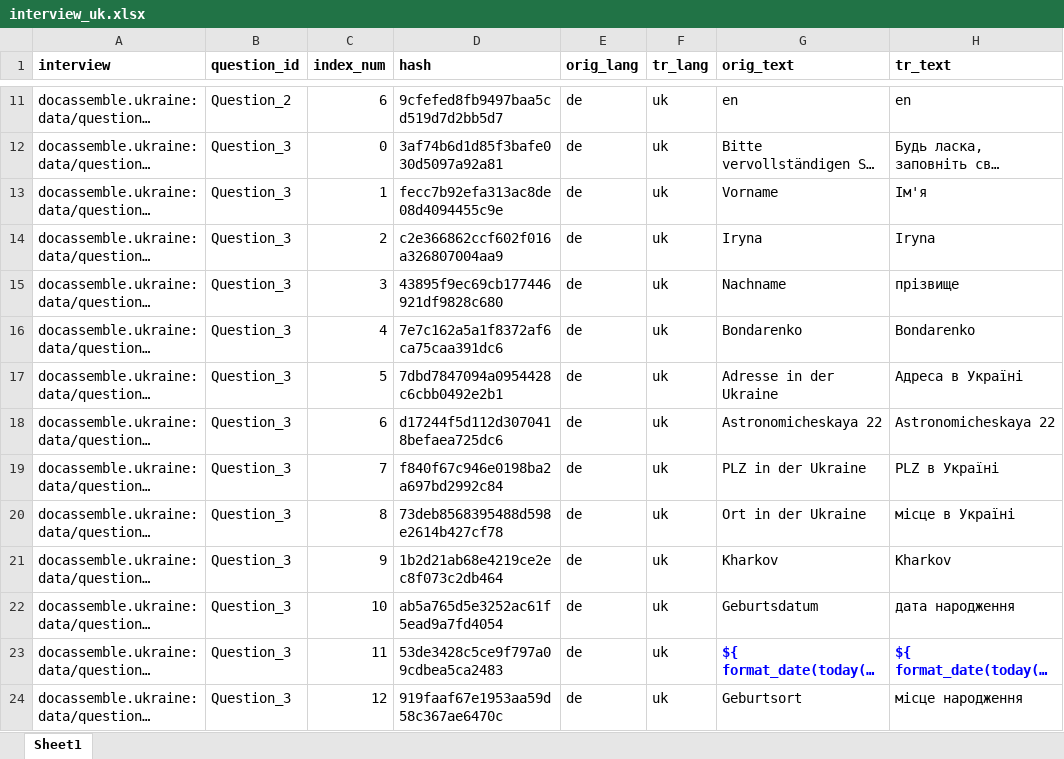
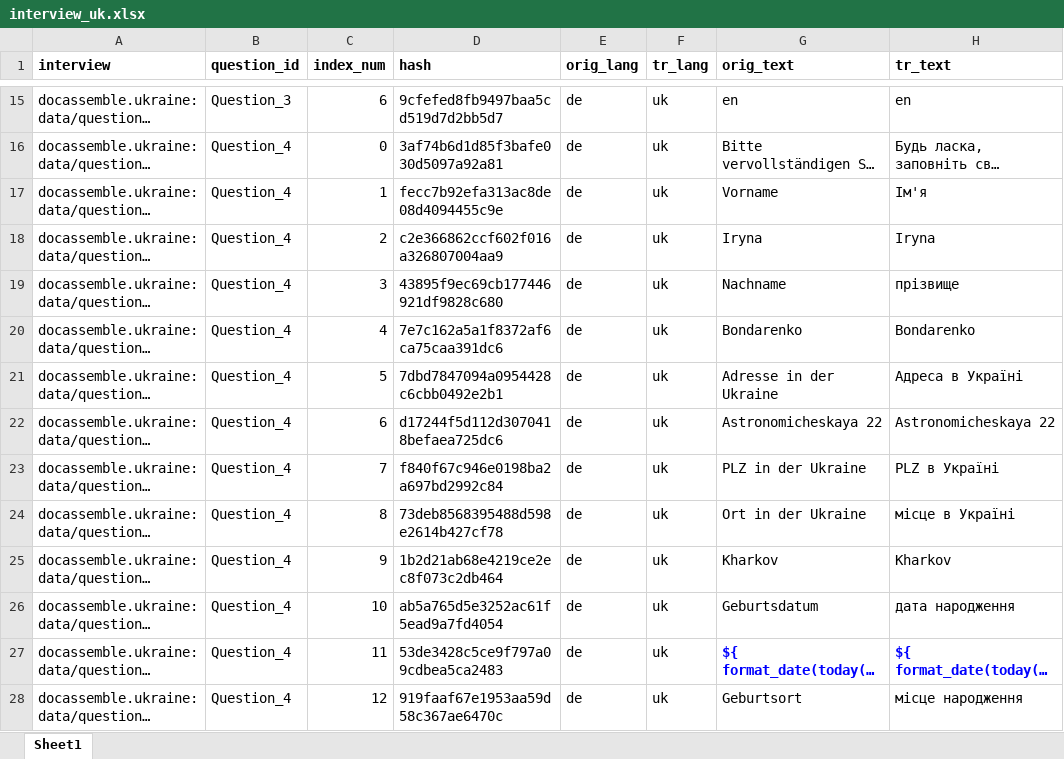
Before and after one commit to TripliQ/docassemble-ukraine, an Excel workbook: docassemble/ukraine/data/sources/interview_uk.xlsx, sheet Sheet1, drawn as a sheet; only a part is shown, gaps mark what is left out; long unchanged cells end in …; values as stored, in another font and other column widths than the file's, no borders; addresses are those after the commit; the diff covers the shown part only; the diff names each change by its address in the sheet, - before the commit and + after, or states it on an @@ line.

```diff
--- a/docassemble/ukraine/data/sources/interview_uk.xlsx (sheet Sheet1)
+++ b/docassemble/ukraine/data/sources/interview_uk.xlsx (sheet Sheet1)
-B15 (question_id): Question_2
+B15 (question_id): Question_3
-B16:B28 (question_id): Question_3
+B16:B28 (question_id): Question_4
```
Also changed, not shown: other rows of this sheet.
